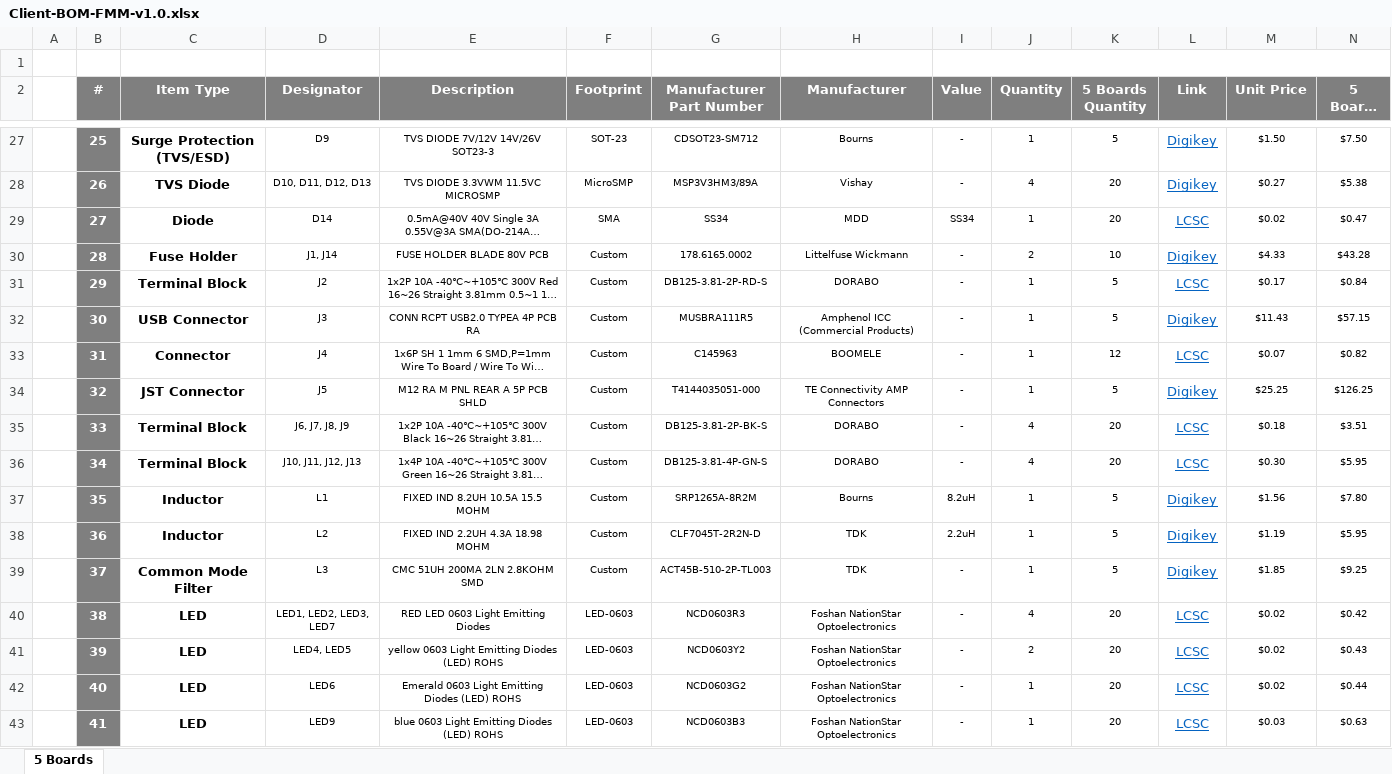
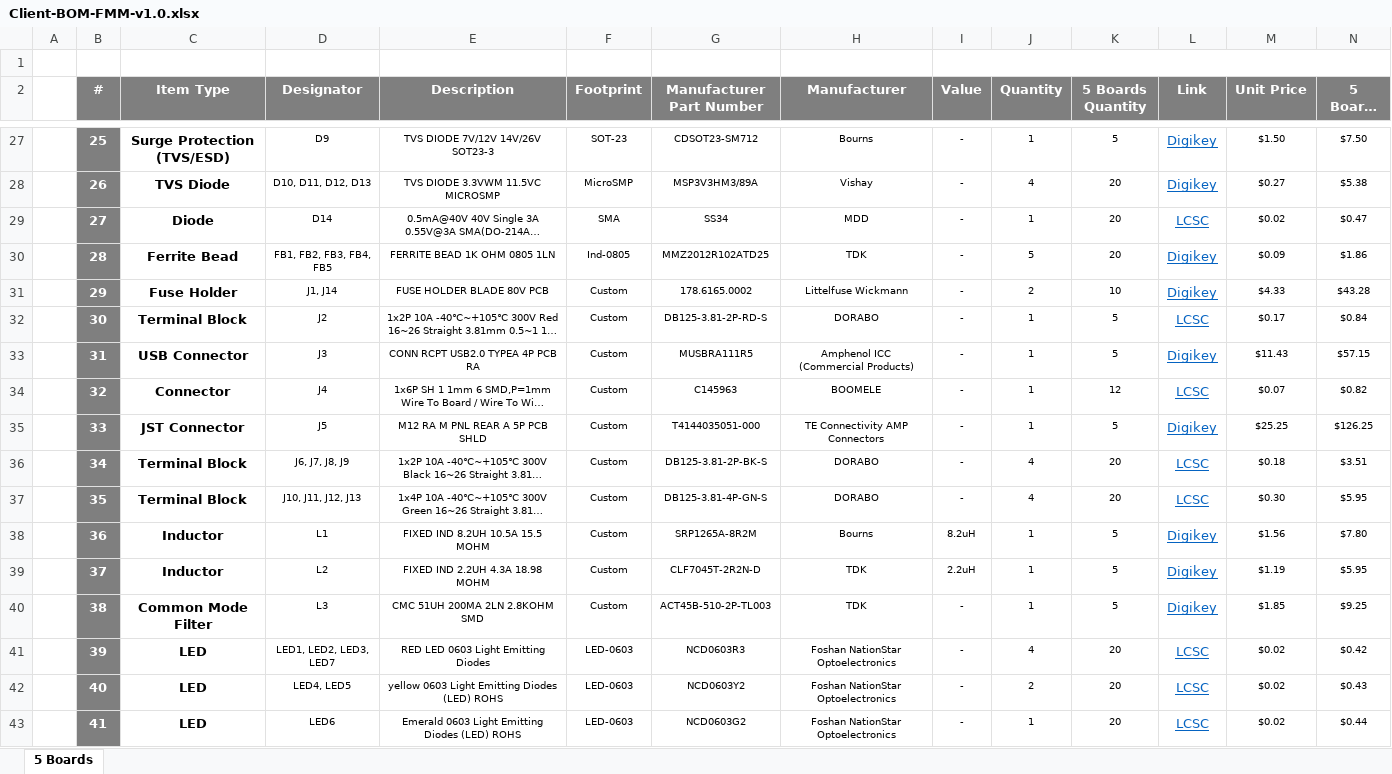
Before and after one commit to eSpark-Consulting-Group/johncox-fmmdesign, an Excel workbook: Design-Files/FMM-v1.0/BOM/Client-BOM-FMM-v1.0.xlsx, sheet 5 Boards, drawn as a sheet; only a part is shown, gaps mark what is left out; long unchanged cells end in …; values as stored, in another font and other column widths than the file's, no borders; removed rows and columns are numbered as before the commit, all else as after; rows hold the shown columns only; the diff covers the shown part only; the diff names each change by its address in the sheet, - before the commit and + after, or states it on an @@ line.

Commit message:
#3 Client BOM Updated.

```diff
--- a/Design-Files/FMM-v1.0/BOM/Client-BOM-FMM-v1.0.xlsx (sheet 5 Boards)
+++ b/Design-Files/FMM-v1.0/BOM/Client-BOM-FMM-v1.0.xlsx (sheet 5 Boards)
-I29 (Value): SS34
+I29 (Value): -
+row 30:  | 28 | Ferrite Bead | FB1, FB2, FB3, FB4, FB5 | FERRITE BEAD 1K OHM 0805 1LN | Ind-0805 | MMZ2012R102ATD25 | TDK | - | 5 | 20 | Digikey | $0.09 | $1.86
-B31 (#): 28
+B31 (#): 29
-B32 (#): 29
+B32 (#): 30
-B33 (#): 30
+B33 (#): 31
-B34 (#): 31
+B34 (#): 32
-B35 (#): 32
+B35 (#): 33
-B36 (#): 33
+B36 (#): 34
-B37 (#): 34
+B37 (#): 35
-B38 (#): 35
+B38 (#): 36
-B39 (#): 36
+B39 (#): 37
-B40 (#): 37
+B40 (#): 38
-row 40:  | 38 | LED | LED1, LED2, LED3, LED7 | RED LED 0603 Light Emitting Diodes | LED-0603 | NCD0603R3 | Foshan NationStar Optoelectronics | - | 4 | 20 | LCSC | $0.02 | $0.42
-D41 (Designator): LED4, LED5
+D41 (Designator): LED1, LED2, LED3, LED7
-E41 (Description): yellow 0603 Light Emitting Diodes (LED) ROHS
+E41 (Description): RED LED 0603 Light Emitting Diodes
-G41 (Manufacturer Part Number): NCD0603Y2
+G41 (Manufacturer Part Number): NCD0603R3
-J41 (Quantity): 2
+J41 (Quantity): 4
-N41 (5 Boards Price): $0.43
+N41 (5 Boards Price): $0.42
-D42 (Designator): LED6
+D42 (Designator): LED4, LED5
-E42 (Description): Emerald 0603 Light Emitting Diodes (LED) ROHS
+E42 (Description): yellow 0603 Light Emitting Diodes (LED) ROHS
-G42 (Manufacturer Part Number): NCD0603G2
+G42 (Manufacturer Part Number): NCD0603Y2
-J42 (Quantity): 1
+J42 (Quantity): 2
-N42 (5 Boards Price): $0.44
+N42 (5 Boards Price): $0.43
-D43 (Designator): LED9
+D43 (Designator): LED6
-E43 (Description): blue 0603 Light Emitting Diodes (LED) ROHS
+E43 (Description): Emerald 0603 Light Emitting Diodes (LED) ROHS
-G43 (Manufacturer Part Number): NCD0603B3
+G43 (Manufacturer Part Number): NCD0603G2
-M43 (Unit Price): $0.03
+M43 (Unit Price): $0.02
-N43 (5 Boards Price): $0.63
+N43 (5 Boards Price): $0.44
```
Also changed, not shown: 3 added rows, 1 removed row and 187 edited cells elsewhere in this sheet, formulas that keep their value.
